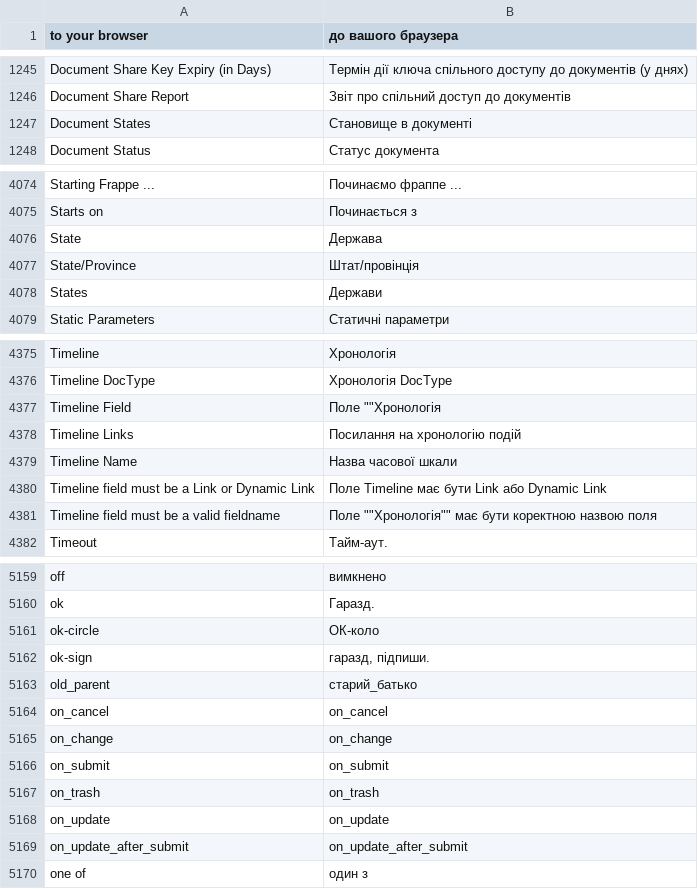
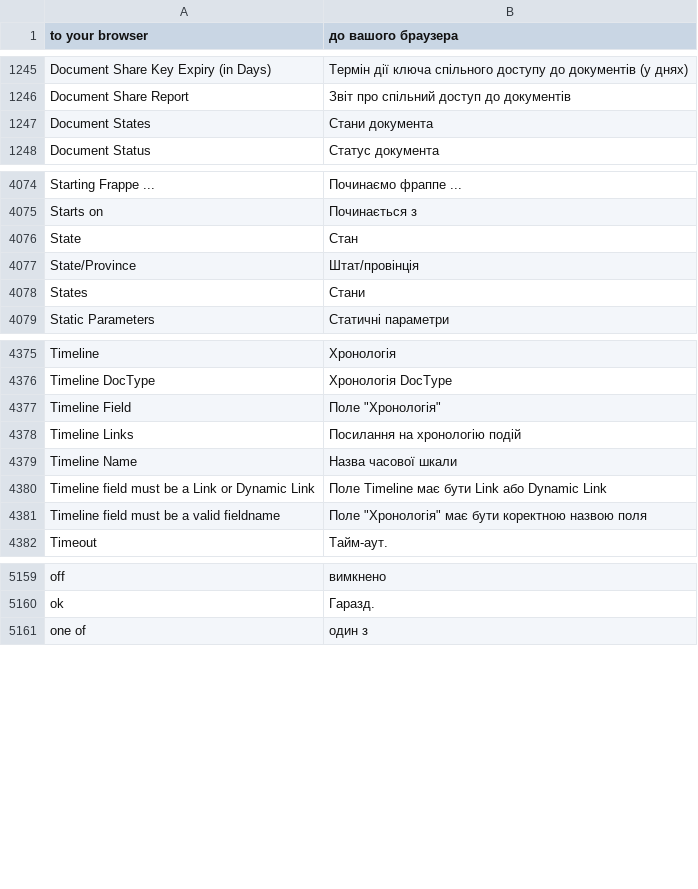
Before and after one commit to rareMaxim/frappe_ua, a CSV file: frappe_ua/translations/uk.csv, drawn as a sheet; only a part is shown, gaps mark what is left out; the diff covers the shown part only.

Commit message:
Update translate

```diff
--- a/frappe_ua/translations/uk.csv
+++ b/frappe_ua/translations/uk.csv
@@ -1246,3 +1246,3 @@ Document Share Key Expiry (in Days),Термін дії ключа спільн
 Document Share Report,Звіт про спільний доступ до документів,
-Document States,Становище в документі,
+Document States,Стани документа,
 Document Status,Статус документа,
@@ -4075,5 +4075,5 @@ Starting Frappe ...,Починаємо фраппе ...,
 Starts on,Починається з,
-State,Держава,
+State,Стан,
 State/Province,Штат/провінція,
-States,Держави,
+States,Стани,
 Static Parameters,Статичні параметри,
@@ -4376,3 +4376,3 @@ Timeline,Хронологія,
 Timeline DocType,Хронологія DocType,
-Timeline Field,Поле ""Хронологія,
+Timeline Field,Поле "Хронологія",
 Timeline Links,Посилання на хронологію подій,
@@ -4380,3 +4380,3 @@ Timeline Name,Назва часової шкали,
 Timeline field must be a Link or Dynamic Link,Поле Timeline має бути Link або Dynamic Link,
-Timeline field must be a valid fieldname,Поле ""Хронологія"" має бути коректною назвою поля,
+Timeline field must be a valid fieldname,Поле "Хронологія" має бути коректною назвою поля,
 Timeout,Тайм-аут.,
@@ -5160,11 +5160,2 @@ off,вимкнено,
 ok,Гаразд.,
-ok-circle,ОК-коло,
-ok-sign,"гаразд, підпиши.",
-old_parent,старий_батько,
-on_cancel,on_cancel,
-on_change,on_change,
-on_submit,on_submit,
-on_trash,on_trash,
-on_update,on_update,
-on_update_after_submit,on_update_after_submit,
 one of,один з,
```
Also changed, not shown: 6 edited cells elsewhere in this file.
